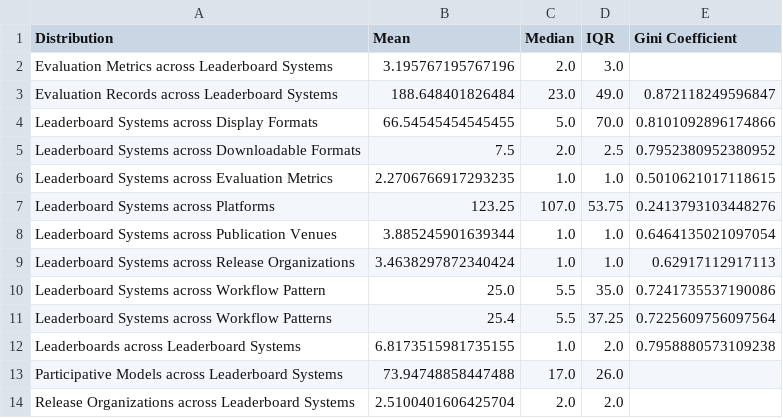
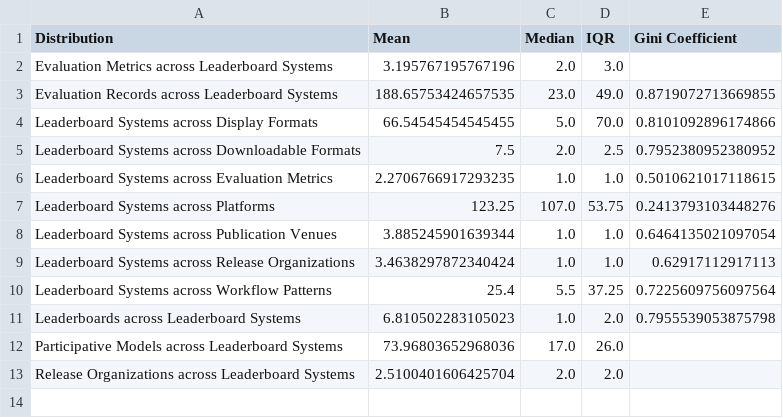
Before and after one commit to zhimin-z/Foundation-Model-Leaderboard-Survey, a CSV file: meta/leaderboard_statistics.csv, drawn as a sheet.

```diff
--- a/meta/leaderboard_statistics.csv
+++ b/meta/leaderboard_statistics.csv
@@ -2,3 +2,3 @@ Distribution,Mean,Median,IQR,Gini Coefficient
 Evaluation Metrics across Leaderboard Systems,3.195767195767196,2.0,3.0,
-Evaluation Records across Leaderboard Systems,188.648401826484,23.0,49.0,0.872118249596847
+Evaluation Records across Leaderboard Systems,188.65753424657535,23.0,49.0,0.8719072713669855
 Leaderboard Systems across Display Formats,66.54545454545455,5.0,70.0,0.8101092896174866
@@ -9,6 +9,5 @@ Leaderboard Systems across Publication Venues,3.885245901639344,1.0,1.0,0.646413
 Leaderboard Systems across Release Organizations,3.4638297872340424,1.0,1.0,0.62917112917113
-Leaderboard Systems across Workflow Pattern,25.0,5.5,35.0,0.7241735537190086
 Leaderboard Systems across Workflow Patterns,25.4,5.5,37.25,0.7225609756097564
-Leaderboards across Leaderboard Systems,6.8173515981735155,1.0,2.0,0.7958880573109238
-Participative Models across Leaderboard Systems,73.94748858447488,17.0,26.0,
+Leaderboards across Leaderboard Systems,6.810502283105023,1.0,2.0,0.7955539053875798
+Participative Models across Leaderboard Systems,73.96803652968036,17.0,26.0,
 Release Organizations across Leaderboard Systems,2.5100401606425704,2.0,2.0,
```
Also changed, not shown: meta/Leaderboard_processed.csv, 13 other files.
